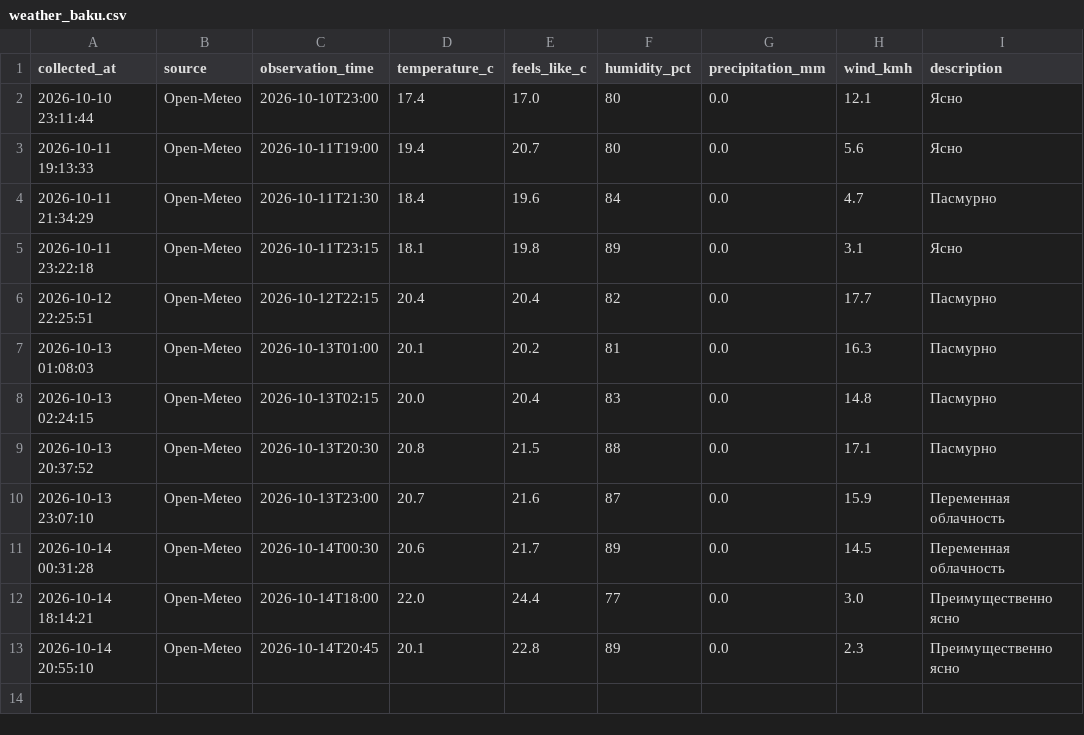
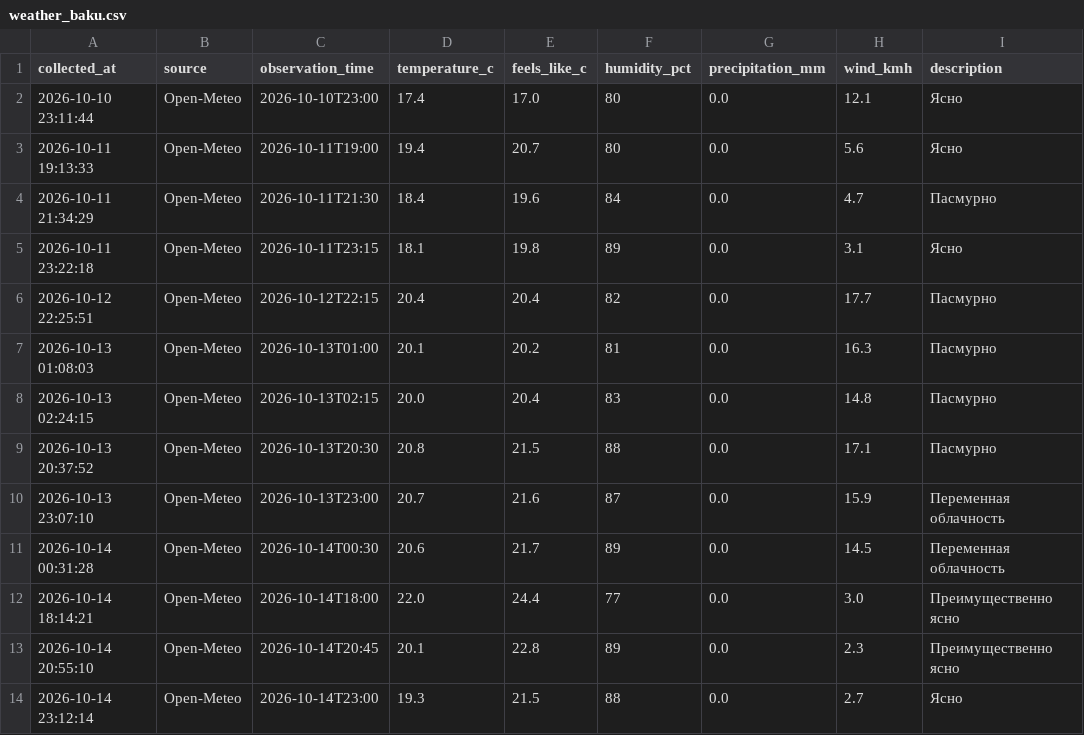
Before and after one commit to islamnasirova-cyber/weather-baku2, a CSV file: weather_baku.csv, drawn as a sheet.

Commit message:
Weather update 2026-10-14 19:12 UTC

```diff
--- a/weather_baku.csv
+++ b/weather_baku.csv
@@ -13 +13,2 @@
 2026-10-14 20:55:10,Open-Meteo,2026-10-14T20:45,20.1,22.8,89,0.0,2.3,Преимущественно ясно
+2026-10-14 23:12:14,Open-Meteo,2026-10-14T23:00,19.3,21.5,88,0.0,2.7,Ясно
```
